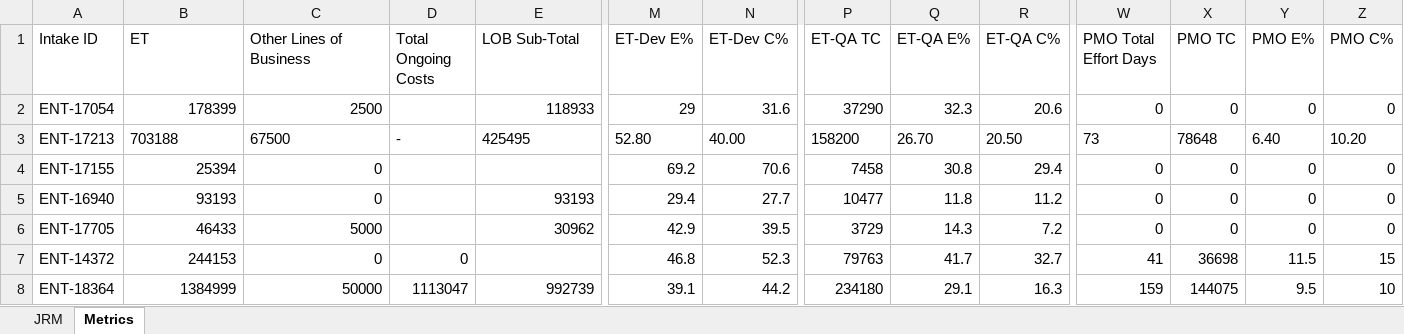
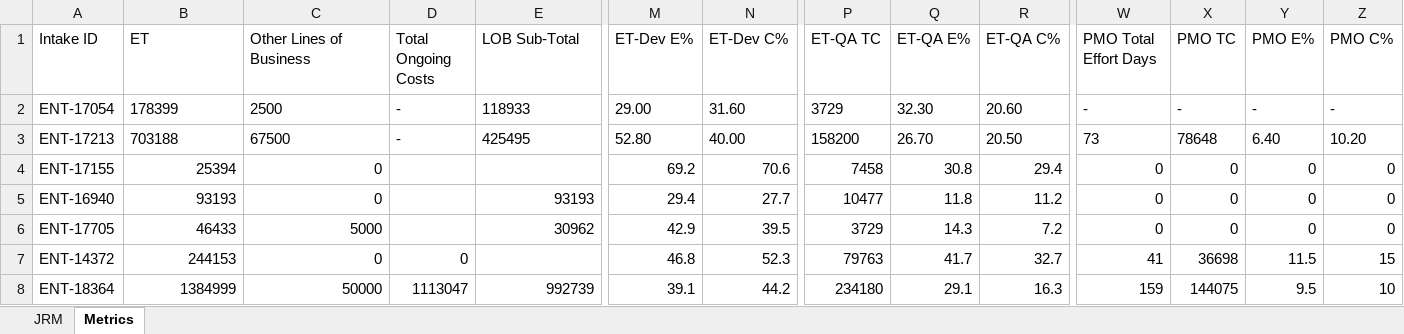
Before and after one commit to Parthiv18/intake, an Excel workbook: Intake_Database.xlsx, sheet Metrics, drawn as a sheet; only a part is shown, gaps mark what is left out; values as stored, in another font and other column widths than the file's, no borders; the diff covers the shown part only; the diff names each change by its address in the sheet, - before the commit and + after, or states it on an @@ line.

Commit message:
Update Metrics row for ENT-17054

```diff
--- a/Intake_Database.xlsx (sheet Metrics)
+++ b/Intake_Database.xlsx (sheet Metrics)
-B2:C2 alignment: right
+B2:C2 alignment: left
-D2 (Total Ongoing Costs): (empty)
+D2 (Total Ongoing Costs): -
-E2 alignment: right
+E2 alignment: left
-M2 (ET-Dev E%): 29
+M2 (ET-Dev E%): 29.00
-N2 (ET-Dev C%): 31.6
+N2 (ET-Dev C%): 31.60
-P2 (ET-QA TC): 37290
+P2 (ET-QA TC): 3729
-Q2 (ET-QA E%): 32.3
+Q2 (ET-QA E%): 32.30
-R2 (ET-QA C%): 20.6
+R2 (ET-QA C%): 20.60
-W2 (PMO Total Effort Days): 0
+W2 (PMO Total Effort Days): -
-X2 (PMO TC): 0
+X2 (PMO TC): -
-Y2 (PMO E%): 0
+Y2 (PMO E%): -
-Z2 (PMO C%): 0
+Z2 (PMO C%): -
```
Also changed, not shown: cell formats elsewhere in this sheet.
